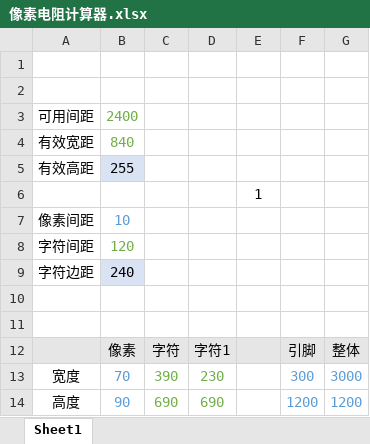
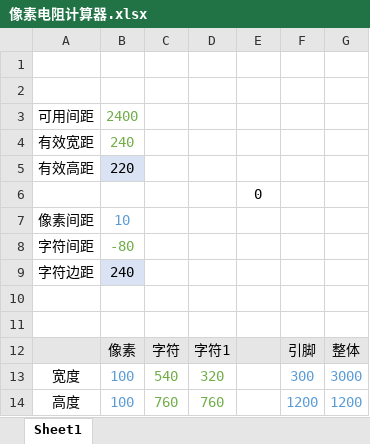
Before and after one commit to Joey-211177/CIS_LIB, an Excel workbook: Capture_Pixel/Pixel_Res/像素电阻计算器.xlsx, sheet Sheet1, drawn as a sheet; values as stored, in another font and other column widths than the file's, no borders; the diff names each change by its address in the sheet, - before the commit and + after, or states it on an @@ line.

```diff
--- a/Capture_Pixel/Pixel_Res/像素电阻计算器.xlsx (sheet Sheet1)
+++ b/Capture_Pixel/Pixel_Res/像素电阻计算器.xlsx (sheet Sheet1)
-B4: 840
+B4: 240
-B5: 255
+B5: 220
-E6: 1
+E6: 0
-B8: 120
+B8: -80
-B13: 70
+B13: 100
-C13: 390
+C13: 540
-D13: 230
+D13: 320
-B14: 90
+B14: 100
-C14: 690
+C14: 760
-D14: 690
+D14: 760
```
Also changed, not shown: Capture_Pixel/E系列阻值.xlsx, 12 other files.
